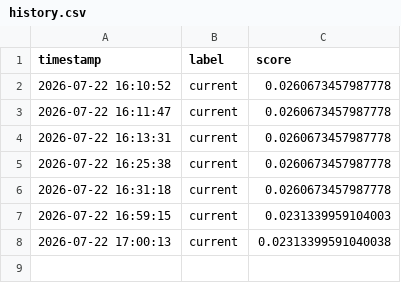
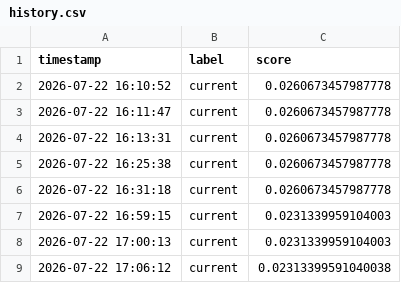
Before and after one commit to linglinguh/THU-BDC2026, a CSV file: tools/score_visualizer/history.csv, drawn as a sheet.

```diff
--- a/tools/score_visualizer/history.csv
+++ b/tools/score_visualizer/history.csv
@@ -7,2 +7,3 @@
 2026-07-22 16:59:15,current,0.0231339959104003
-2026-07-22 17:00:13,current,0.02313399591040038
+2026-07-22 17:00:13,current,0.0231339959104003
+2026-07-22 17:06:12,current,0.02313399591040038
```
Also changed, not shown: 1 other file.
